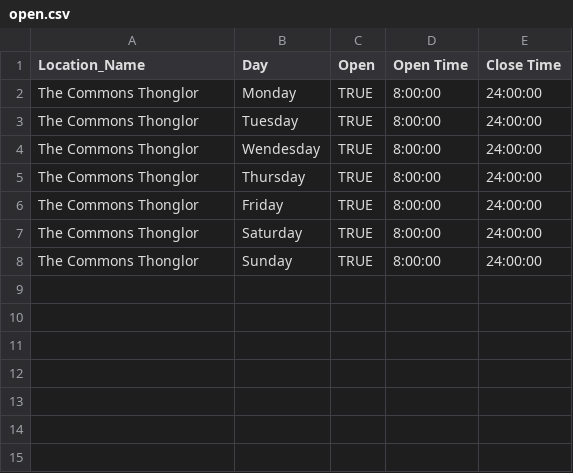
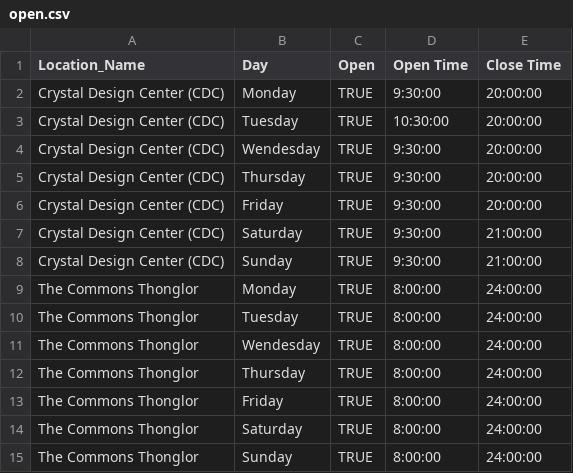
Before and after one commit to soponkntg/handicare-backend, a CSV file: src/upload/collection/open.csv, drawn as a sheet.

```diff
--- a/src/upload/collection/open.csv
+++ b/src/upload/collection/open.csv
@@ -1,2 +1,9 @@
 Location_Name,Day,Open,Open Time,Close Time
+Crystal Design Center (CDC),Monday,TRUE,9:30:00,20:00:00
+Crystal Design Center (CDC),Tuesday,TRUE,10:30:00,20:00:00
+Crystal Design Center (CDC),Wendesday,TRUE,9:30:00,20:00:00
+Crystal Design Center (CDC),Thursday,TRUE,9:30:00,20:00:00
+Crystal Design Center (CDC),Friday,TRUE,9:30:00,20:00:00
+Crystal Design Center (CDC),Saturday,TRUE,9:30:00,21:00:00
+Crystal Design Center (CDC),Sunday,TRUE,9:30:00,21:00:00
 The Commons Thonglor,Monday,TRUE,8:00:00,24:00:00
```
Also changed, not shown: src/upload/collection/location.csv, src/upload/collection/location_restaurant.csv, 10 other files.
